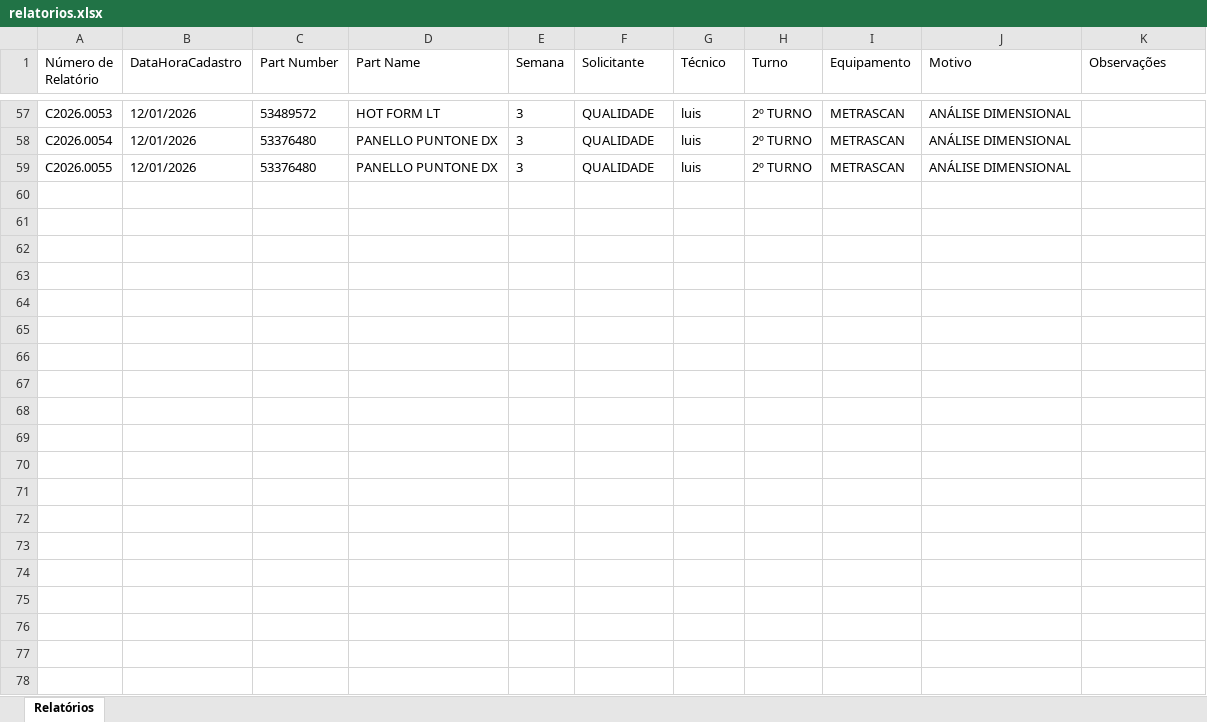
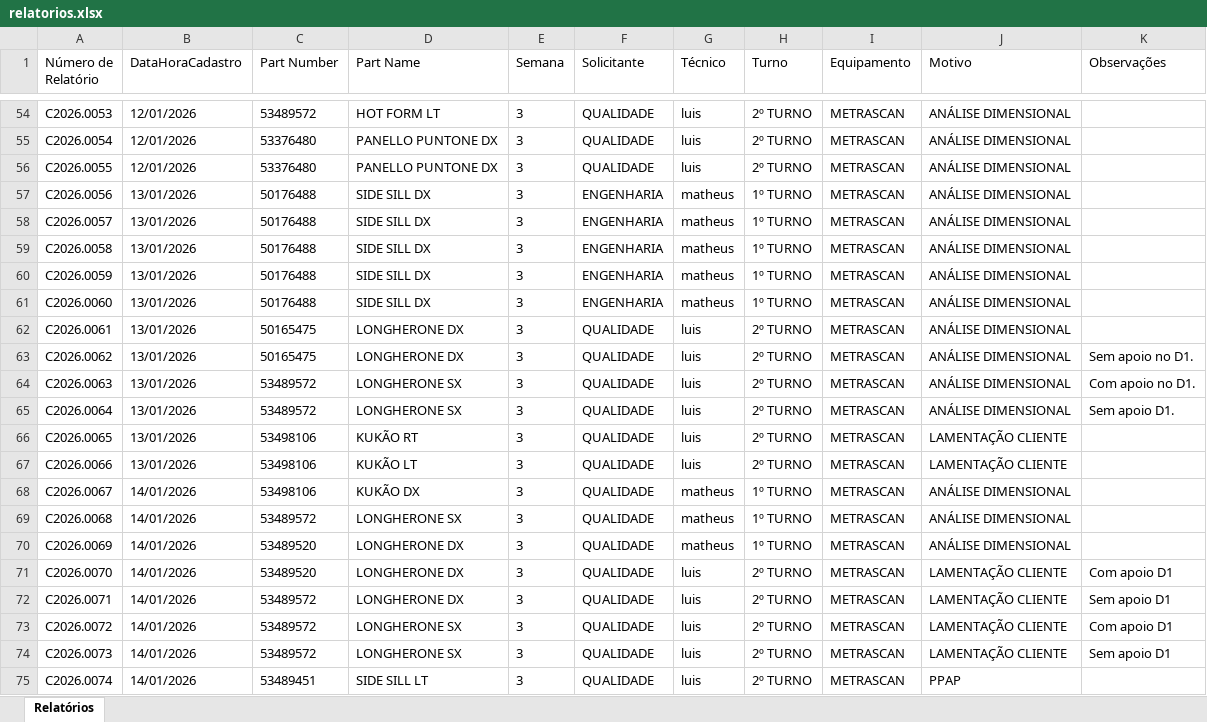
Before and after one commit to euluisdev/reports-save, an Excel workbook: data/relatorios.xlsx, sheet Relatórios, drawn as a sheet; only a part is shown, gaps mark what is left out; values as stored, in another font and other column widths than the file's, no borders; the diff covers the shown part only; the diff names each change by its address in the sheet, - before the commit and + after, or states it on an @@ line.

```diff
--- a/data/relatorios.xlsx (sheet Relatórios)
+++ b/data/relatorios.xlsx (sheet Relatórios)
+row 57: C2026.0056 | 13/01/2026 | 50176488 | SIDE SILL DX | 3 | ENGENHARIA | matheus | 1º TURNO | METRASCAN | ANÁLISE DIMENSIONAL
+row 58: C2026.0057 | 13/01/2026 | 50176488 | SIDE SILL DX | 3 | ENGENHARIA | matheus | 1º TURNO | METRASCAN | ANÁLISE DIMENSIONAL
+row 59: C2026.0058 | 13/01/2026 | 50176488 | SIDE SILL DX | 3 | ENGENHARIA | matheus | 1º TURNO | METRASCAN | ANÁLISE DIMENSIONAL
+row 60: C2026.0059 | 13/01/2026 | 50176488 | SIDE SILL DX | 3 | ENGENHARIA | matheus | 1º TURNO | METRASCAN | ANÁLISE DIMENSIONAL
+row 61: C2026.0060 | 13/01/2026 | 50176488 | SIDE SILL DX | 3 | ENGENHARIA | matheus | 1º TURNO | METRASCAN | ANÁLISE DIMENSIONAL
+row 62: C2026.0061 | 13/01/2026 | 50165475 | LONGHERONE DX | 3 | QUALIDADE | luis | 2º TURNO | METRASCAN | ANÁLISE DIMENSIONAL
+row 63: C2026.0062 | 13/01/2026 | 50165475 | LONGHERONE DX | 3 | QUALIDADE | luis | 2º TURNO | METRASCAN | ANÁLISE DIMENSIONAL | Sem apoio no D1.
+row 64: C2026.0063 | 13/01/2026 | 53489572 | LONGHERONE SX | 3 | QUALIDADE | luis | 2º TURNO | METRASCAN | ANÁLISE DIMENSIONAL | Com apoio no D1.
+row 65: C2026.0064 | 13/01/2026 | 53489572 | LONGHERONE SX | 3 | QUALIDADE | luis | 2º TURNO | METRASCAN | ANÁLISE DIMENSIONAL | Sem apoio D1.
+row 66: C2026.0065 | 13/01/2026 | 53498106 | KUKÃO RT | 3 | QUALIDADE | luis | 2º TURNO | METRASCAN | LAMENTAÇÃO CLIENTE
+row 67: C2026.0066 | 13/01/2026 | 53498106 | KUKÃO LT | 3 | QUALIDADE | luis | 2º TURNO | METRASCAN | LAMENTAÇÃO CLIENTE
+row 68: C2026.0067 | 14/01/2026 | 53498106 | KUKÃO DX | 3 | QUALIDADE | matheus | 1º TURNO | METRASCAN | ANÁLISE DIMENSIONAL
+row 69: C2026.0068 | 14/01/2026 | 53489572 | LONGHERONE SX | 3 | QUALIDADE | matheus | 1º TURNO | METRASCAN | ANÁLISE DIMENSIONAL
+row 70: C2026.0069 | 14/01/2026 | 53489520 | LONGHERONE DX | 3 | QUALIDADE | matheus | 1º TURNO | METRASCAN | ANÁLISE DIMENSIONAL
+row 71: C2026.0070 | 14/01/2026 | 53489520 | LONGHERONE DX | 3 | QUALIDADE | luis | 2º TURNO | METRASCAN | LAMENTAÇÃO CLIENTE | Com apoio D1
+row 72: C2026.0071 | 14/01/2026 | 53489572 | LONGHERONE DX | 3 | QUALIDADE | luis | 2º TURNO | METRASCAN | LAMENTAÇÃO CLIENTE | Sem apoio D1
+row 73: C2026.0072 | 14/01/2026 | 53489572 | LONGHERONE SX | 3 | QUALIDADE | luis | 2º TURNO | METRASCAN | LAMENTAÇÃO CLIENTE | Com apoio D1
+row 74: C2026.0073 | 14/01/2026 | 53489572 | LONGHERONE SX | 3 | QUALIDADE | luis | 2º TURNO | METRASCAN | LAMENTAÇÃO CLIENTE | Sem apoio D1
+row 75: C2026.0074 | 14/01/2026 | 53489451 | SIDE SILL LT | 3 | QUALIDADE | luis | 2º TURNO | METRASCAN | PPAP
```
Also changed, not shown: 7 added rows and 3 removed rows elsewhere in this sheet, 4 other files.
